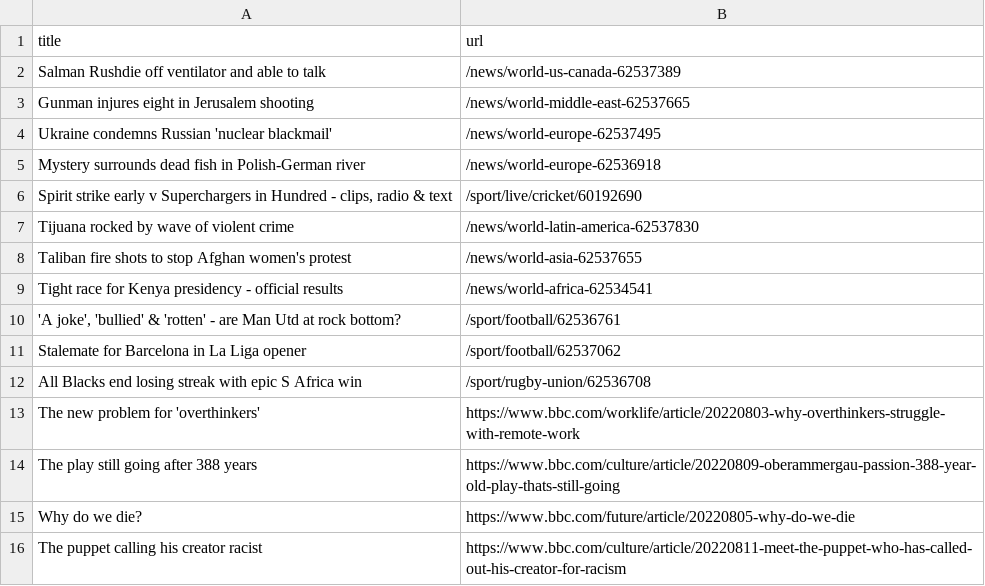
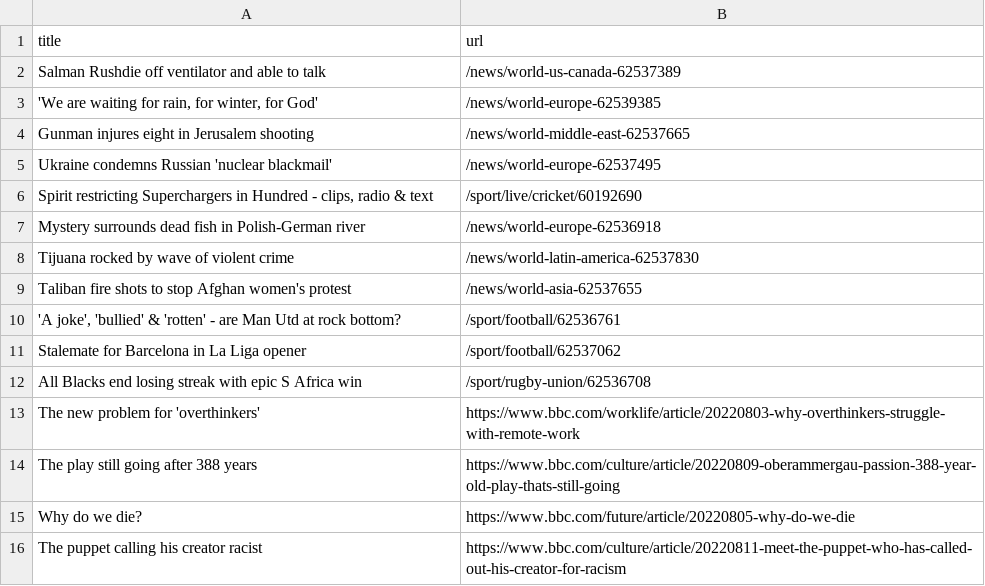
Before and after one commit to bryan-baker/automatic-scraper-bbc, a CSV file: bbc.csv, drawn as a sheet; only a part is shown; removed rows and columns are numbered as before the commit, all else as after; the diff names each change by its address in the sheet, - before the commit and + after, or states it on an @@ line.

```diff
--- a/bbc.csv
+++ b/bbc.csv
+row 3: 'We are waiting for rain, for winter, for God' | /news/world-europe-62539385
+row 6: Spirit restricting Superchargers in Hundred - clips, radio & text | /sport/live/cricket/60192690
-row 6: Spirit strike early v Superchargers in Hundred - clips, radio & text | /sport/live/cricket/60192690
-row 9: Tight race for Kenya presidency - official results | /news/world-africa-62534541
```
